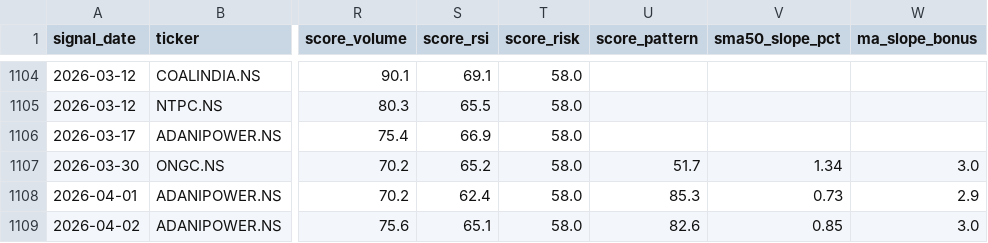
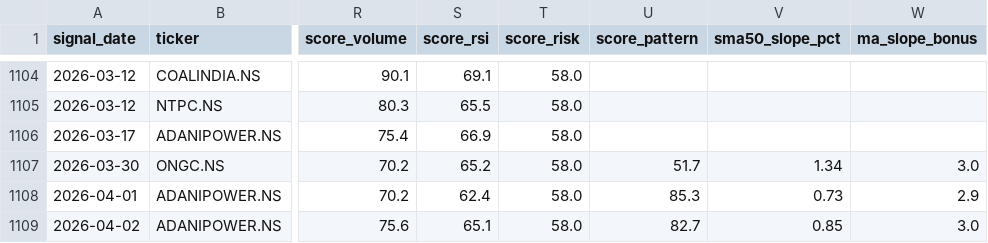
Before and after one commit to SarbariRoy/stock-operator, a CSV file: stock_triggers/data/signals_pattern_a.csv, drawn as a sheet; only a part is shown, gaps mark what is left out; the diff names each change by its address in the sheet, - before the commit and + after, or states it on an @@ line.

```diff
--- a/stock_triggers/data/signals_pattern_a.csv
+++ b/stock_triggers/data/signals_pattern_a.csv
-U1109 (score_pattern): 82.6
+U1109 (score_pattern): 82.7
```
Also changed, not shown: 1 other file.
